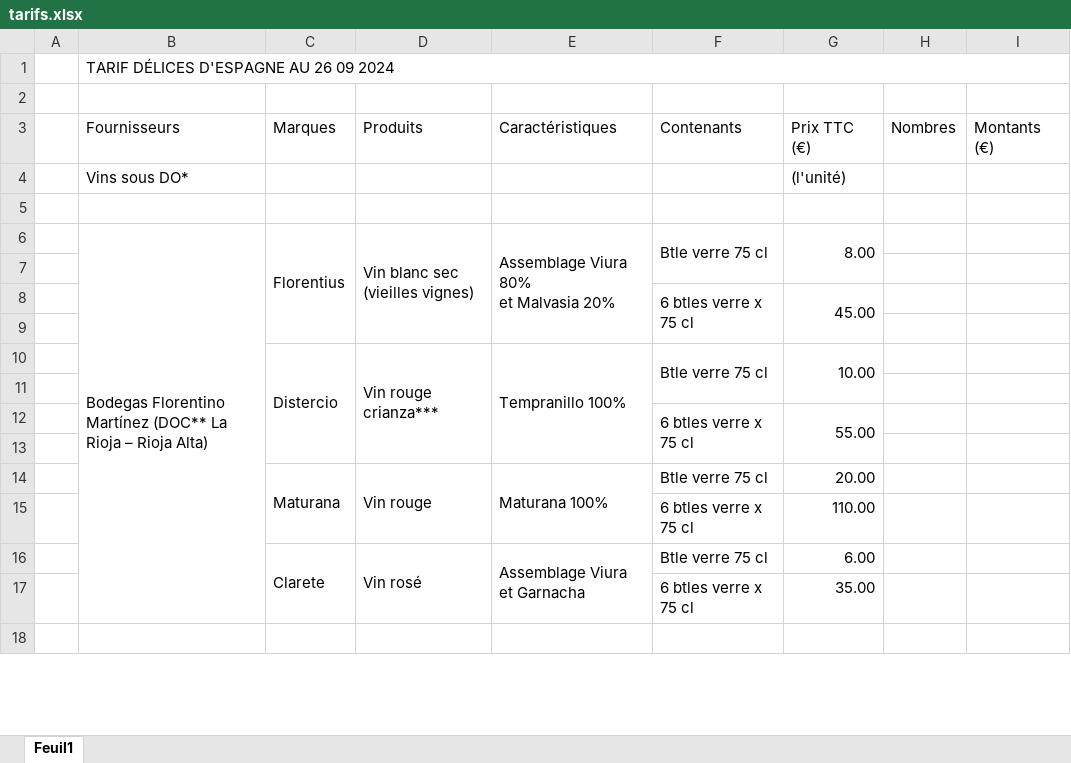
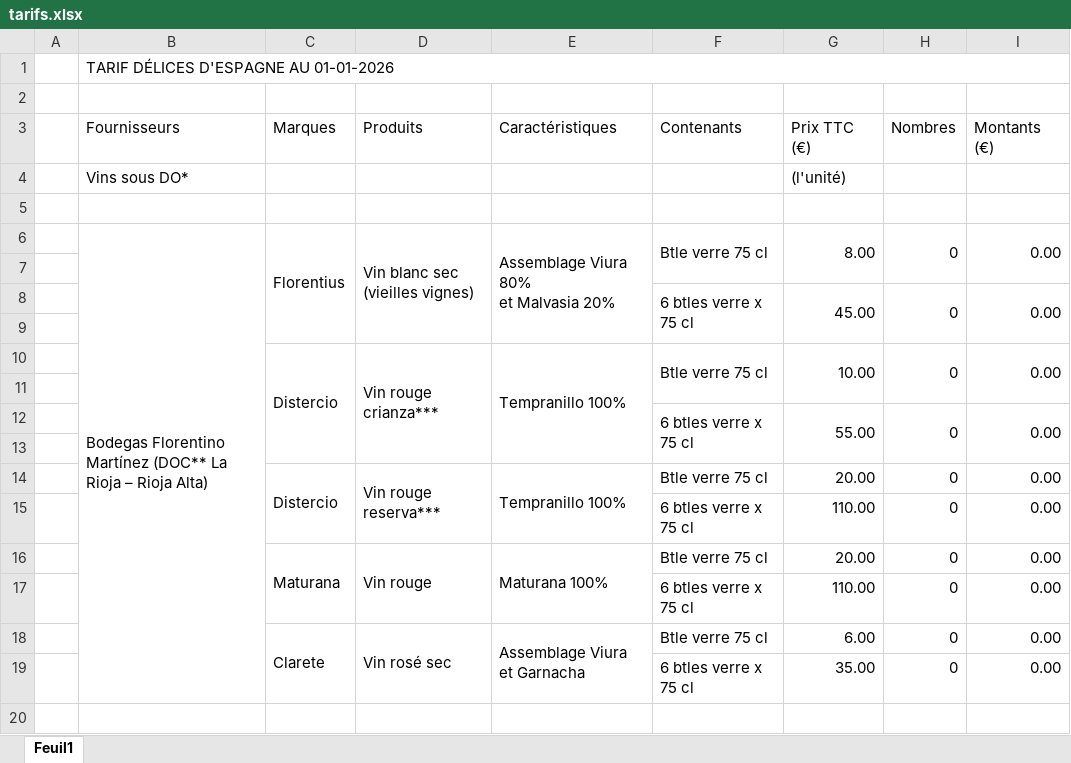
Before and after one commit to crochasconsultante-art/synerfoodgourmet, an Excel workbook: tarifs.xlsx, sheet Feuil1, drawn as a sheet; only a part is shown; values as stored, in another font and other column widths than the file's, no cell formats; charts and pictures not drawn; addresses are those after the commit; the diff covers the shown part only; the diff names each change by its address in the sheet, - before the commit and + after, or states it on an @@ line.

```diff
--- a/tarifs.xlsx (sheet Feuil1)
+++ b/tarifs.xlsx (sheet Feuil1)
-B1 (Fournisseurs): TARIF DÉLICES D'ESPAGNE AU 26 09 2024
+B1 (Fournisseurs): TARIF DÉLICES D'ESPAGNE AU 01-01-2026
-H6 (Nombres): (empty)
+H6 (Nombres): 0
+H6:H7 merged
-I6 (Montants (€)): (empty)
+I6 (Montants (€)): 0.00
+I6:I7 merged
-H8 (Nombres): (empty)
+H8 (Nombres): 0
+H8:H9 merged
-I8 (Montants (€)): (empty)
+I8 (Montants (€)): 0.00
+I8:I9 merged
-H10 (Nombres): (empty)
+H10 (Nombres): 0
+H10:H11 merged
-I10 (Montants (€)): (empty)
+I10 (Montants (€)): 0.00
+I10:I11 merged
-H12 (Nombres): (empty)
+H12 (Nombres): 0
+H12:H13 merged
-I12 (Montants (€)): (empty)
+I12 (Montants (€)): 0.00
+I12:I13 merged
+row 14:  |  | Distercio | Vin rouge reserva*** | Tempranillo 100% | Btle verre 75 cl | 20.00 | 0 | 0.00
+row 15:  |  |  |  |  | 6 btles verre x 75 cl | 110.00 | 0 | 0.00
-H16:H19 (Nombres): (empty)
+H16:H19 (Nombres): 0
-I16:I19 (Montants (€)): (empty)
+I16:I19 (Montants (€)): 0.00
-D18 (Produits): Vin rosé
+D18 (Produits): Vin rosé sec
```
Also changed, not shown: 35 added rows, 13 removed rows, 106 edited cells and merged cells elsewhere in this sheet, cell formats, charts or pictures, 1 other file.
